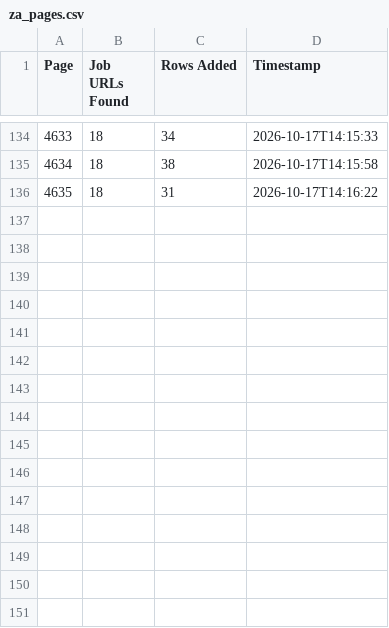
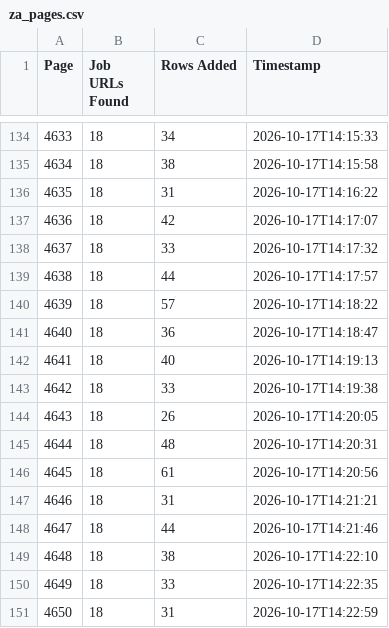
Before and after one commit to janety2000/za-4501-5000, a CSV file: za_pages.csv, drawn as a sheet; only a part is shown, gaps mark what is left out.

```diff
--- a/za_pages.csv
+++ b/za_pages.csv
@@ -136 +136,16 @@
 4635,18,31,2026-10-17T14:16:22
+4636,18,42,2026-10-17T14:17:07
+4637,18,33,2026-10-17T14:17:32
+4638,18,44,2026-10-17T14:17:57
+4639,18,57,2026-10-17T14:18:22
+4640,18,36,2026-10-17T14:18:47
+4641,18,40,2026-10-17T14:19:13
+4642,18,33,2026-10-17T14:19:38
+4643,18,26,2026-10-17T14:20:05
+4644,18,48,2026-10-17T14:20:31
+4645,18,61,2026-10-17T14:20:56
+4646,18,31,2026-10-17T14:21:21
+4647,18,44,2026-10-17T14:21:46
+4648,18,38,2026-10-17T14:22:10
+4649,18,33,2026-10-17T14:22:35
+4650,18,31,2026-10-17T14:22:59
```
Also changed, not shown: 2 other files.
